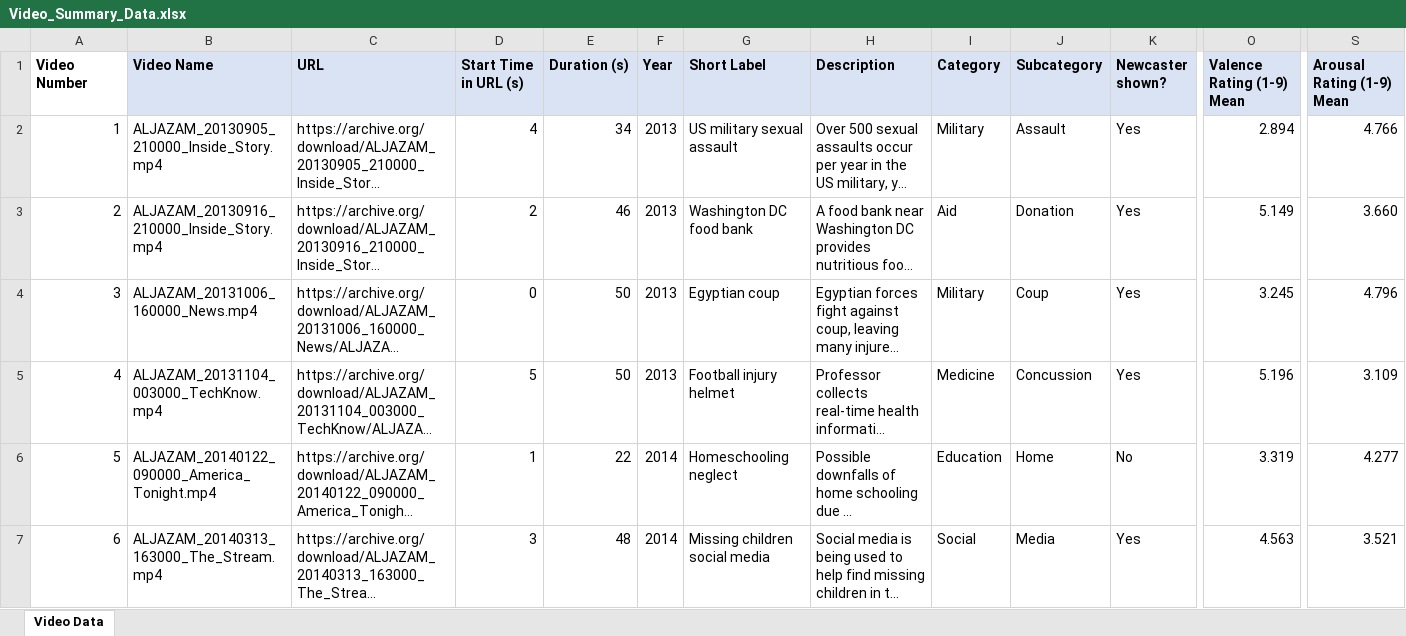
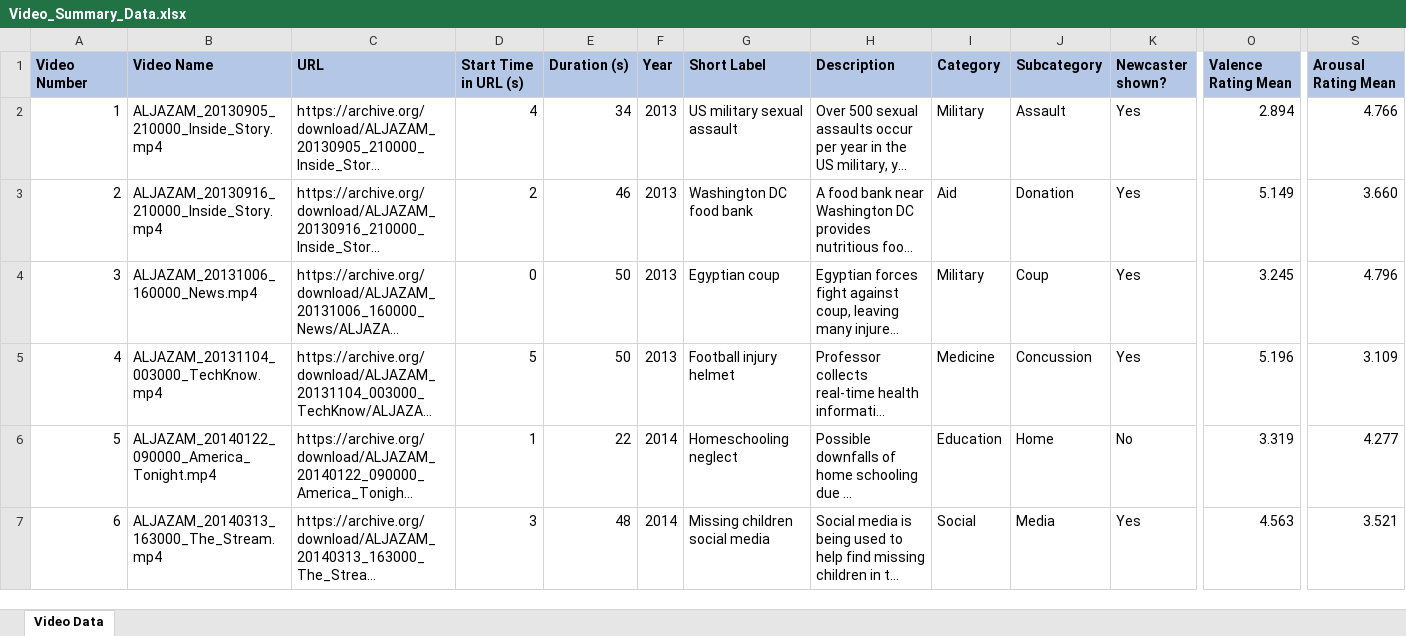
Before and after one commit to memobc/paper-videonorming, an Excel workbook: Video_Summary_Data.xlsx, sheet Video Data, drawn as a sheet; only a part is shown, gaps mark what is left out; long unchanged cells end in …; values as stored, in another font and other column widths than the file's, no borders; the diff covers the shown part only; the diff names each change by its address in the sheet, - before the commit and + after, or states it on an @@ line.

```diff
--- a/Video_Summary_Data.xlsx (sheet Video Data)
+++ b/Video_Summary_Data.xlsx (sheet Video Data)
-A1 fill: none
+A1 fill: #B4C7E7
-B1:S1 fill: #DAE3F3
+B1:S1 fill: #B4C7E7
-O1: Valence Rating (1-9) Mean
+O1: Valence Rating Mean
-S1: Arousal Rating (1-9) Mean
+S1: Arousal Rating Mean
```
Also changed, not shown: cell formats elsewhere in this sheet, Video_Continuous_Valence_Data.xlsx, 2 other files.
